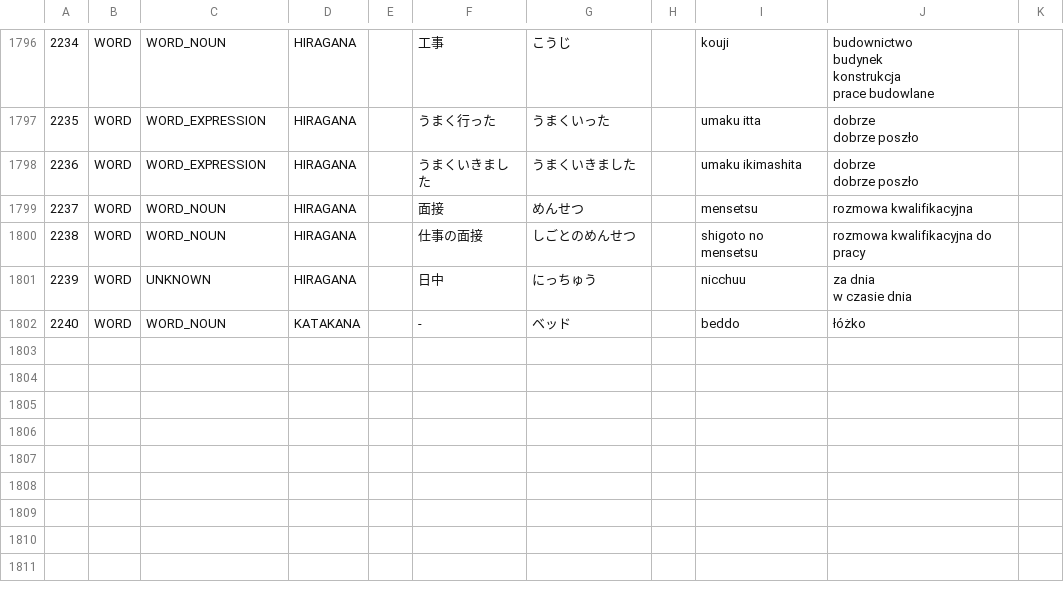
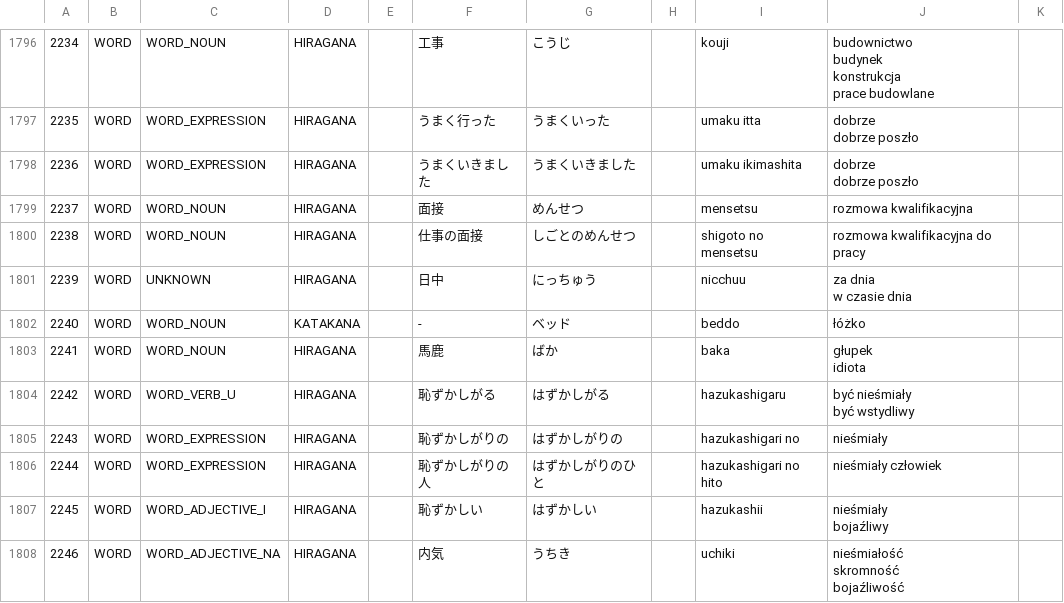
Before and after one commit to dedyk/JaponskiPomocnik, a CSV file: assets/word.csv, drawn as a sheet; only a part is shown, gaps mark what is left out.

```diff
--- a/assets/word.csv
+++ b/assets/word.csv
@@ -2173 +2173,12 @@ w czasie dnia",,
 2240,WORD,WORD_NOUN,KATAKANA,,-,ベッド,,beddo,łóżko,,
+2241,WORD,WORD_NOUN,HIRAGANA,,馬鹿,ばか,,baka,"głupek
+idiota",,
+2242,WORD,WORD_VERB_U,HIRAGANA,,恥ずかしがる,はずかしがる,,hazukashigaru,"być nieśmiały
+być wstydliwy",,
+2243,WORD,WORD_EXPRESSION,HIRAGANA,,恥ずかしがりの,はずかしがりの,,hazukashigari no,nieśmiały,,
+2244,WORD,WORD_EXPRESSION,HIRAGANA,,恥ずかしがりの人,はずかしがりのひと,,hazukashigari no hito,nieśmiały człowiek,,
+2245,WORD,WORD_ADJECTIVE_I,HIRAGANA,,恥ずかしい,はずかしい,,hazukashii,"nieśmiały
+bojaźliwy",,
+2246,WORD,WORD_ADJECTIVE_NA,HIRAGANA,,内気,うちき,,uchiki,"nieśmiałość
+skromność
+bojaźliwość",,
```
Also changed, not shown: assets/kanji.csv, 1 other file.
